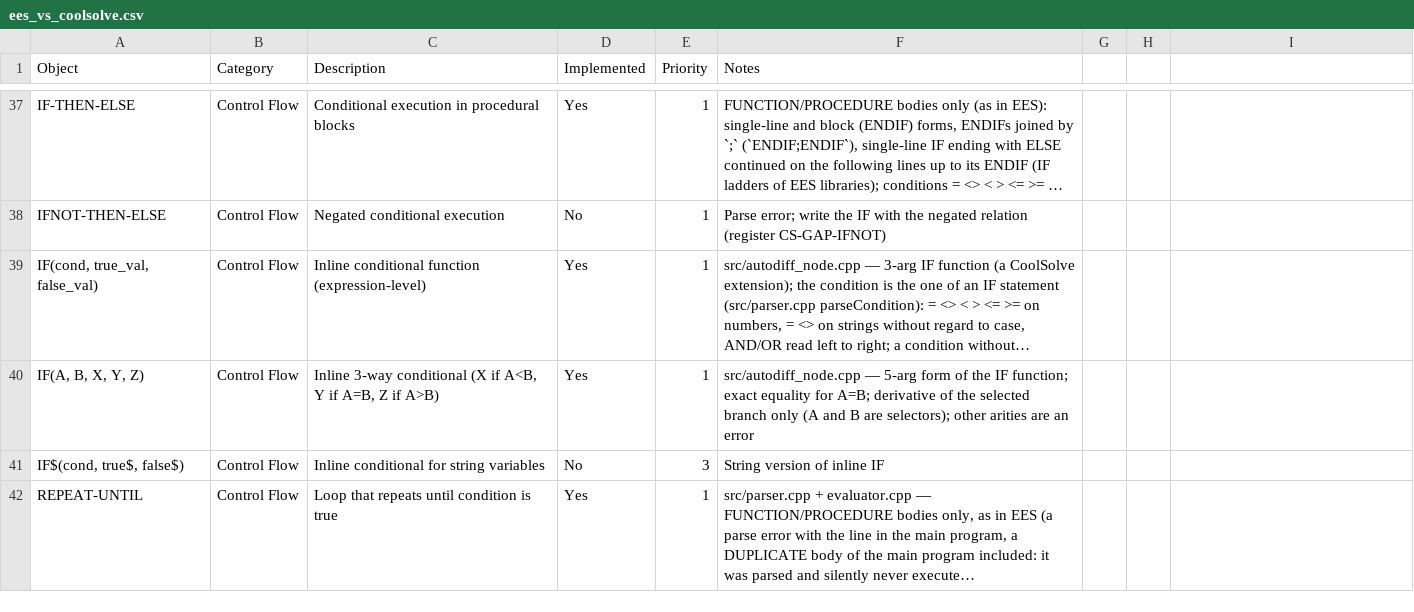
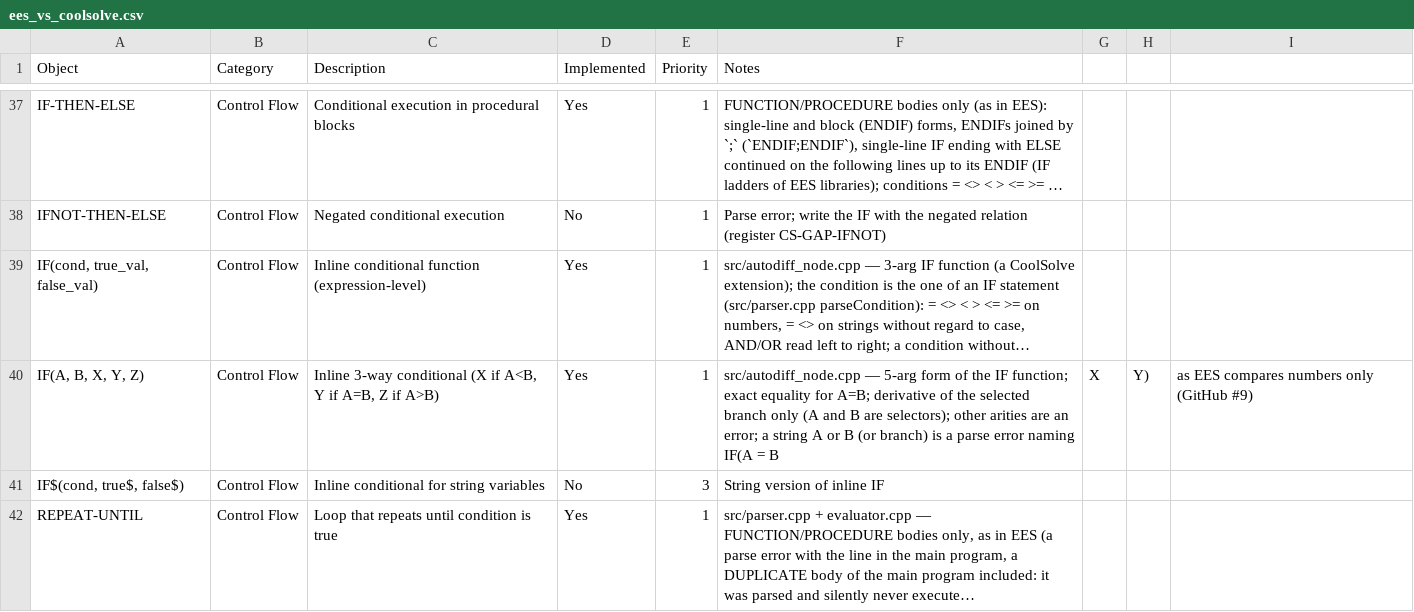
Before and after one commit to CoolProp/CoolSolve, a CSV file: docs/ees_vs_coolsolve.csv, drawn as a sheet; only a part is shown, gaps mark what is left out; long unchanged cells end in …; the diff names each change by its address in the sheet, - before the commit and + after, or states it on an @@ line.

```diff
--- a/docs/ees_vs_coolsolve.csv
+++ b/docs/ees_vs_coolsolve.csv
-F40 (Notes): …are an error
+F40 (Notes): …are an error; a string A or B (or branch) is a parse error naming IF(A = B
-G40: (empty)
+G40: X
-H40: (empty)
+H40: Y)
-I40: (empty)
+I40: as EES compares numbers only (GitHub #9)
```
Also changed, not shown: 4 other files.
